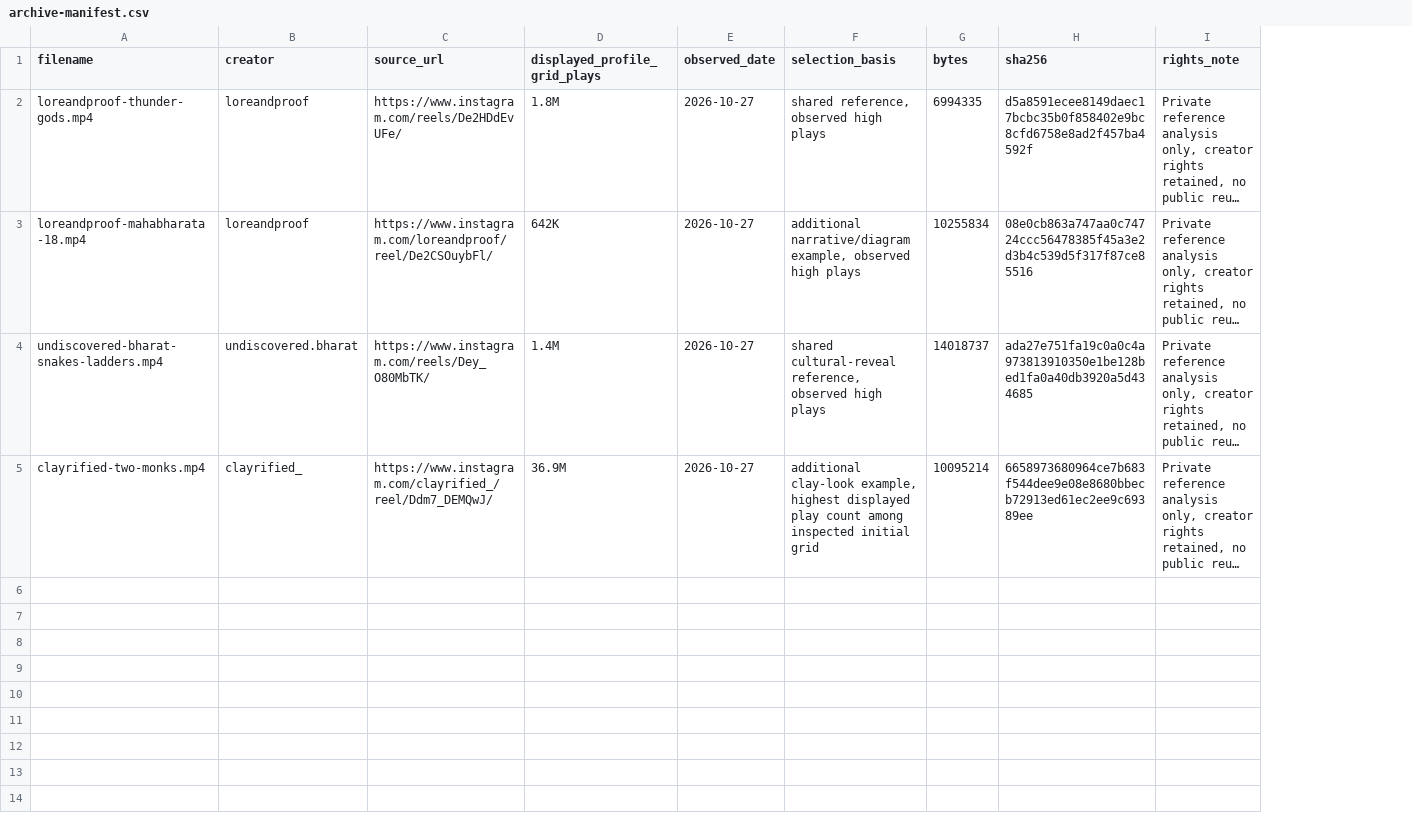
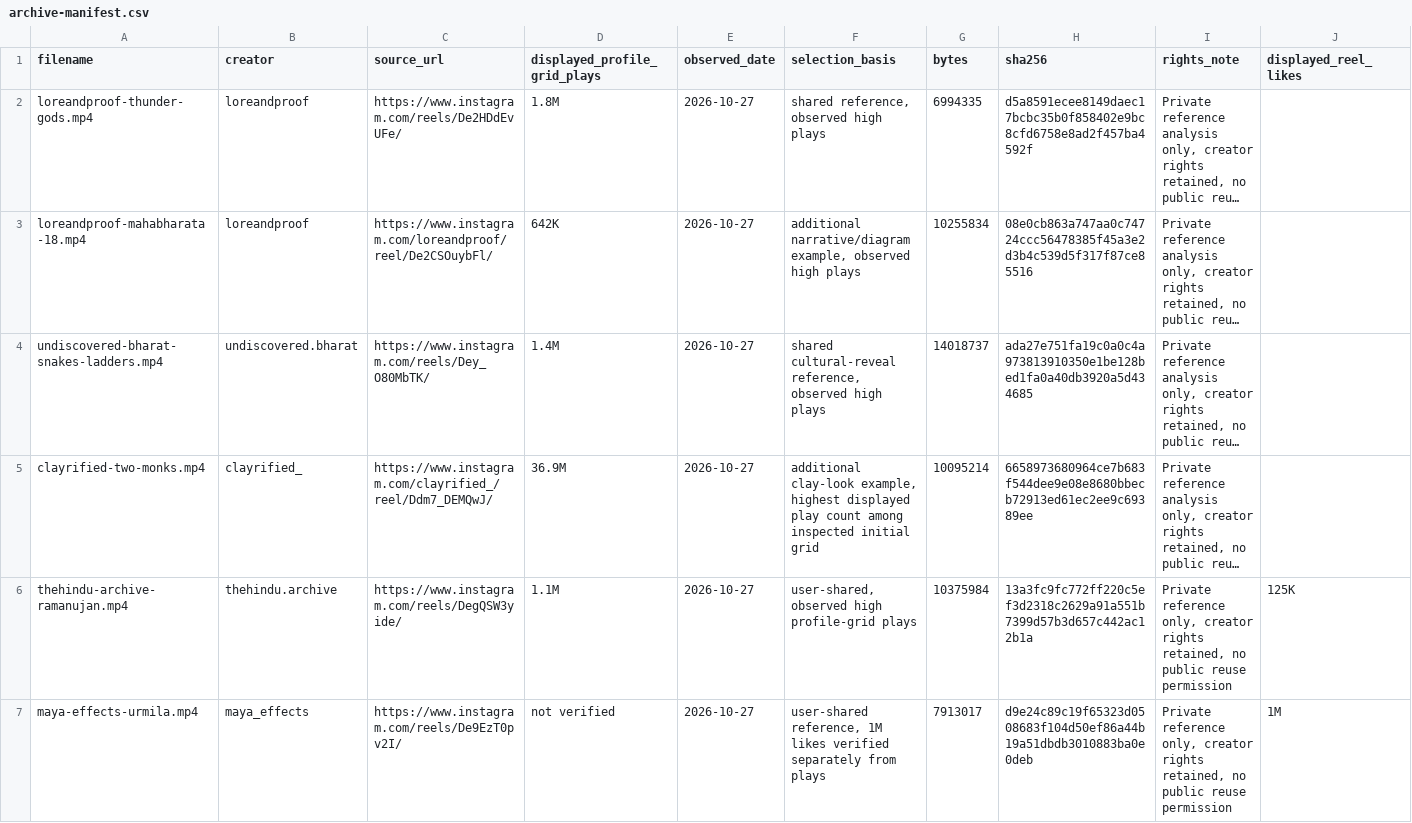
Before and after one commit to KRAA5H/frames-of-gita-references, a CSV file: archive-manifest.csv, drawn as a sheet; long unchanged cells end in …; the diff names each change by its address in the sheet, - before the commit and + after, or states it on an @@ line.

Commit message:
Record two new private archive assets and distinct engagement metrics
Added new columns for displayed reel likes and updated entries.

```diff
--- a/archive-manifest.csv
+++ b/archive-manifest.csv
+column J (displayed_reel_likes), empty
+row 6: thehindu-archive-ramanujan.mp4 | thehindu.archive | https://www.instagram.com/reels/DegQSW3yide/ | 1.1M | 2026-10-27 | user-shared, observed high profile-grid plays | 10375984 | 13a3fc9fc772ff220c5ef3d2318c2629a91a551b7399d57b3d657c442ac12b1a | Private reference only, creator rights retained, no public reuse permission | 125K
+row 7: maya-effects-urmila.mp4 | maya_effects | https://www.instagram.com/reels/De9EzT0pv2I/ | not verified | 2026-10-27 | user-shared reference, 1M likes verified separately from plays | 7913017 | d9e24c89c19f65323d0508683f104d50ef86a44b19a51dbdb3010883ba0e0deb | Private reference only, creator rights retained, no public reuse permission | 1M
```
